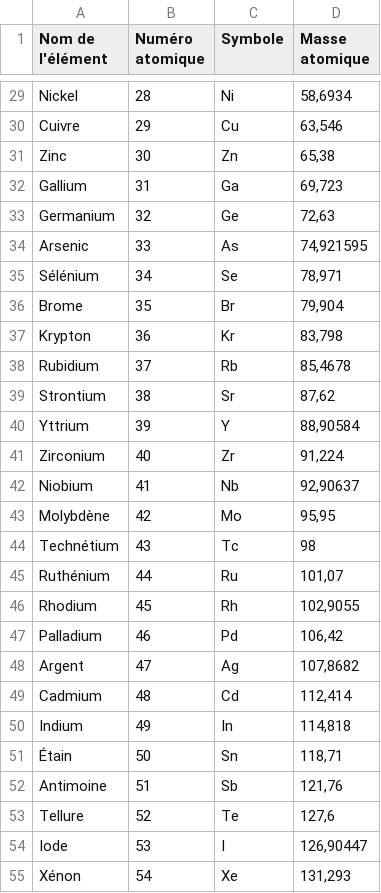
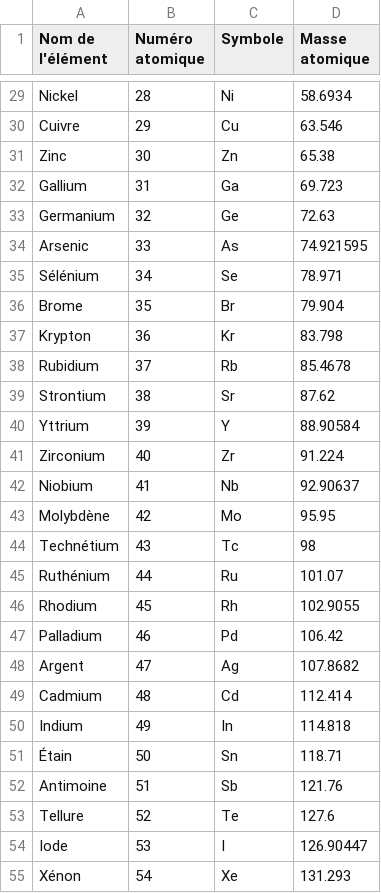
Before and after one commit to plbrault/420-SF2-RE, a CSV file: laboratoires/lab06-vecteurs/elements.csv, drawn as a sheet; only a part is shown, gaps mark what is left out; the diff covers the shown part only.

```diff
--- a/laboratoires/lab06-vecteurs/elements.csv
+++ b/laboratoires/lab06-vecteurs/elements.csv
@@ -29,27 +29,27 @@
-"Nickel";28;"Ni";58,6934
-"Cuivre";29;"Cu";63,546
-"Zinc";30;"Zn";65,38
-"Gallium";31;"Ga";69,723
-"Germanium";32;"Ge";72,63
-"Arsenic";33;"As";74,921595
-"Sélénium";34;"Se";78,971
-"Brome";35;"Br";79,904
-"Krypton";36;"Kr";83,798
-"Rubidium";37;"Rb";85,4678
-"Strontium";38;"Sr";87,62
-"Yttrium";39;"Y";88,90584
-"Zirconium";40;"Zr";91,224
-"Niobium";41;"Nb";92,90637
-"Molybdène";42;"Mo";95,95
+"Nickel";28;"Ni";58.6934
+"Cuivre";29;"Cu";63.546
+"Zinc";30;"Zn";65.38
+"Gallium";31;"Ga";69.723
+"Germanium";32;"Ge";72.63
+"Arsenic";33;"As";74.921595
+"Sélénium";34;"Se";78.971
+"Brome";35;"Br";79.904
+"Krypton";36;"Kr";83.798
+"Rubidium";37;"Rb";85.4678
+"Strontium";38;"Sr";87.62
+"Yttrium";39;"Y";88.90584
+"Zirconium";40;"Zr";91.224
+"Niobium";41;"Nb";92.90637
+"Molybdène";42;"Mo";95.95
 "Technétium";43;"Tc";98
-"Ruthénium";44;"Ru";101,07
-"Rhodium";45;"Rh";102,9055
-"Palladium";46;"Pd";106,42
-"Argent";47;"Ag";107,8682
-"Cadmium";48;"Cd";112,414
-"Indium";49;"In";114,818
-"Étain";50;"Sn";118,71
-"Antimoine";51;"Sb";121,76
-"Tellure";52;"Te";127,6
-"Iode";53;"I";126,90447
-"Xénon";54;"Xe";131,293
+"Ruthénium";44;"Ru";101.07
+"Rhodium";45;"Rh";102.9055
+"Palladium";46;"Pd";106.42
+"Argent";47;"Ag";107.8682
+"Cadmium";48;"Cd";112.414
+"Indium";49;"In";114.818
+"Étain";50;"Sn";118.71
+"Antimoine";51;"Sb";121.76
+"Tellure";52;"Te";127.6
+"Iode";53;"I";126.90447
+"Xénon";54;"Xe";131.293
```
Also changed, not shown: 58 edited cells elsewhere in this file, 2 other files.
